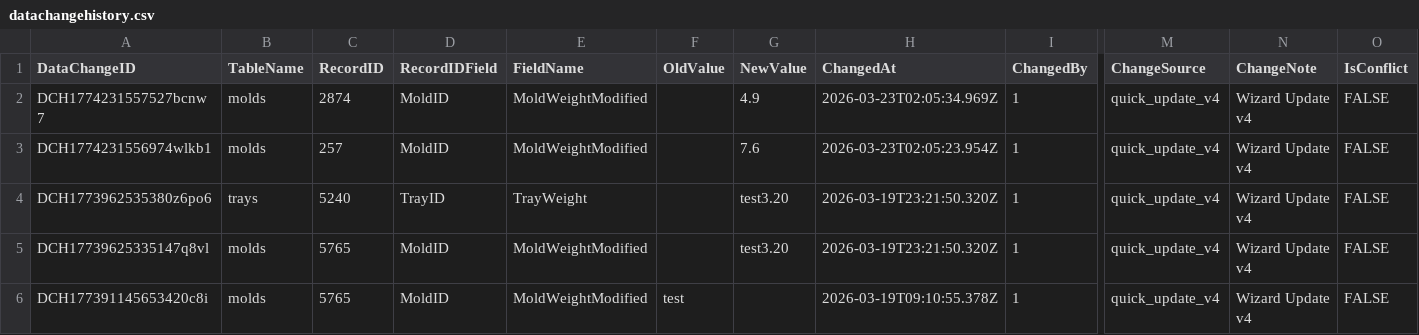
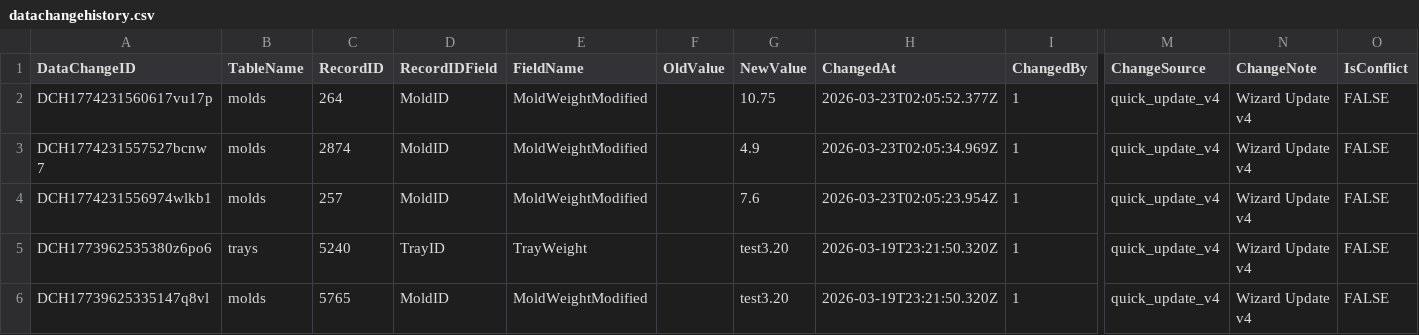
Before and after one commit to toanysd/MoldCutterSearch, a CSV file: Data/datachangehistory.csv, drawn as a sheet; only a part is shown, gaps mark what is left out; the shorter side is filled out with more unchanged rows; rows hold the shown columns only; the diff names each change by its address in the sheet, - before the commit and + after, or states it on an @@ line.

Commit message:
v8.3.0 CSV upsert datachangehistory.csv DataChangeID=DCH1774231560617vu17p insert 2026-03-23

```diff
--- a/Data/datachangehistory.csv
+++ b/Data/datachangehistory.csv
+row 2: DCH1774231560617vu17p | molds | 264 | MoldID | MoldWeightModified |  | 10.75 | 2026-03-23T02:05:52.377Z | 1 | quick_update_v4 | Wizard Update v4 | FALSE
```
